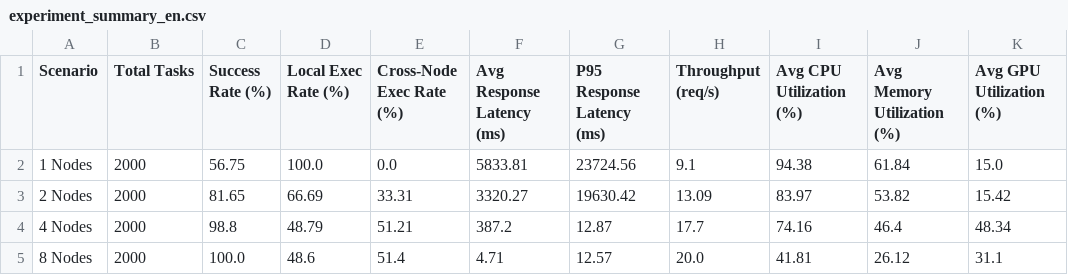
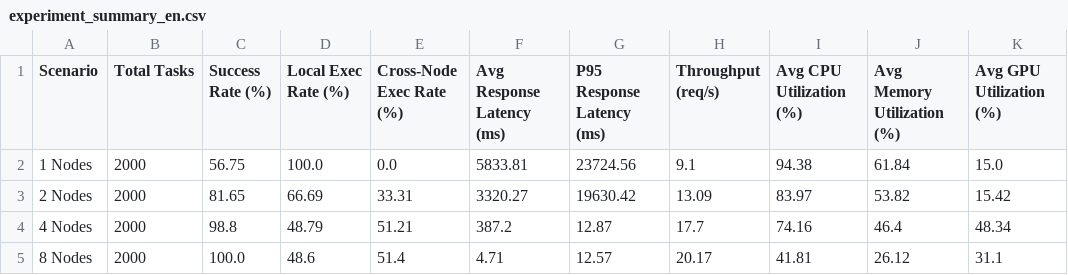
Before and after one commit to 9triver/iarnet, a CSV file: experiment/result/experiment_summary_en.csv, drawn as a sheet.

```diff
--- a/experiment/result/experiment_summary_en.csv
+++ b/experiment/result/experiment_summary_en.csv
@@ -4,2 +4,2 @@
 4 Nodes,2000,98.8,48.79,51.21,387.2,12.87,17.7,74.16,46.4,48.34
-8 Nodes,2000,100.0,48.6,51.4,4.71,12.57,20.0,41.81,26.12,31.1
+8 Nodes,2000,100.0,48.6,51.4,4.71,12.57,20.17,41.81,26.12,31.1
```
Also changed, not shown: 23 other files.
